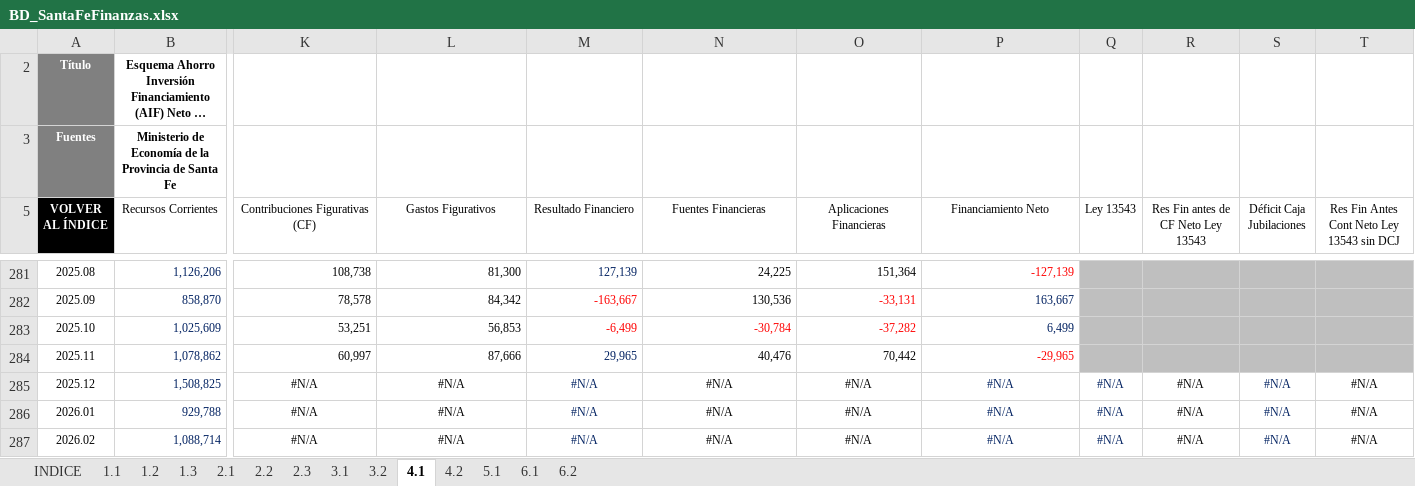
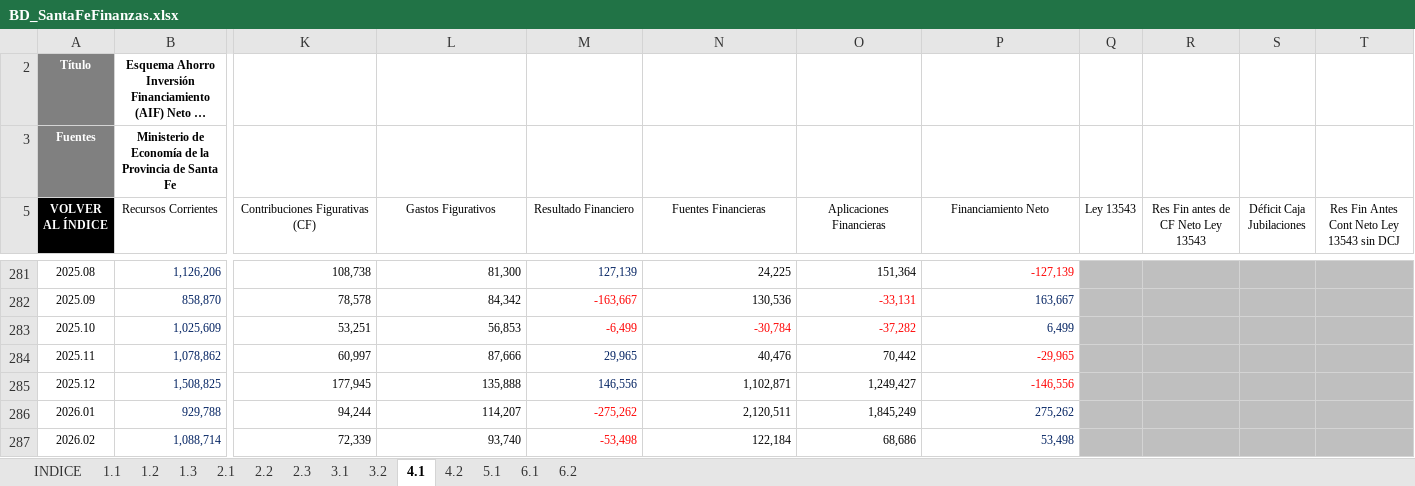
Before and after one commit to CES-BCSF/bd_ces, an Excel workbook: BD_SantaFeFinanzas.xlsx, sheet 4.1, drawn as a sheet; only a part is shown, gaps mark what is left out; long unchanged cells end in …; values as stored, in another font and other column widths than the file's, no borders; the diff covers the shown part only; the diff names each change by its address in the sheet, - before the commit and + after, or states it on an @@ line.

Commit message:
Auto-update: BD_SantaFeFinanzas.xlsx con datos actualizados al 2026-06-23 11:08:15.027064

```diff
--- a/BD_SantaFeFinanzas.xlsx (sheet 4.1)
+++ b/BD_SantaFeFinanzas.xlsx (sheet 4.1)
-K285 (Contribuciones Figurativas (CF)): #N/A
+K285 (Contribuciones Figurativas (CF)): 177,945
-K285:P287 alignment: center
+K285:P287 alignment: right
-L285 (Gastos Figurativos): #N/A
+L285 (Gastos Figurativos): 135,888
-M285 (Resultado Financiero): #N/A
+M285 (Resultado Financiero): 146,556
-N285 (Fuentes Financieras): #N/A
+N285 (Fuentes Financieras): 1,102,871
-O285 (Aplicaciones Financieras): #N/A
+O285 (Aplicaciones Financieras): 1,249,427
-P285 (Financiamiento Neto): #N/A
+P285 (Financiamiento Neto): -146,556
-P285 text colour: #002060
+P285 text colour: #FF0000
-Q285:Q287 (Ley 13543): #N/A
+Q285:Q287 (Ley 13543): (empty)
-Q285:T287 fill: none
+Q285:T287 fill: #BFBFBF
-R285:R287: #N/A
+R285:R287: (empty)
-S285:S287 (Déficit Caja Jubilaciones): #N/A
+S285:S287 (Déficit Caja Jubilaciones): (empty)
-T285:T287: #N/A
+T285:T287: (empty)
-K286 (Contribuciones Figurativas (CF)): #N/A
+K286 (Contribuciones Figurativas (CF)): 94,244
-L286 (Gastos Figurativos): #N/A
+L286 (Gastos Figurativos): 114,207
-M286 (Resultado Financiero): #N/A
+M286 (Resultado Financiero): -275,262
-M286:M287 text colour: #002060
+M286:M287 text colour: #FF0000
-N286 (Fuentes Financieras): #N/A
+N286 (Fuentes Financieras): 2,120,511
-O286 (Aplicaciones Financieras): #N/A
+O286 (Aplicaciones Financieras): 1,845,249
-P286 (Financiamiento Neto): #N/A
+P286 (Financiamiento Neto): 275,262
-K287 (Contribuciones Figurativas (CF)): #N/A
+K287 (Contribuciones Figurativas (CF)): 72,339
-L287 (Gastos Figurativos): #N/A
+L287 (Gastos Figurativos): 93,740
-M287 (Resultado Financiero): #N/A
+M287 (Resultado Financiero): -53,498
-N287 (Fuentes Financieras): #N/A
+N287 (Fuentes Financieras): 122,184
-O287 (Aplicaciones Financieras): #N/A
+O287 (Aplicaciones Financieras): 68,686
-P287 (Financiamiento Neto): #N/A
+P287 (Financiamiento Neto): 53,498
```
Also changed, not shown: 30 edited cells and cell formats elsewhere in this sheet.
